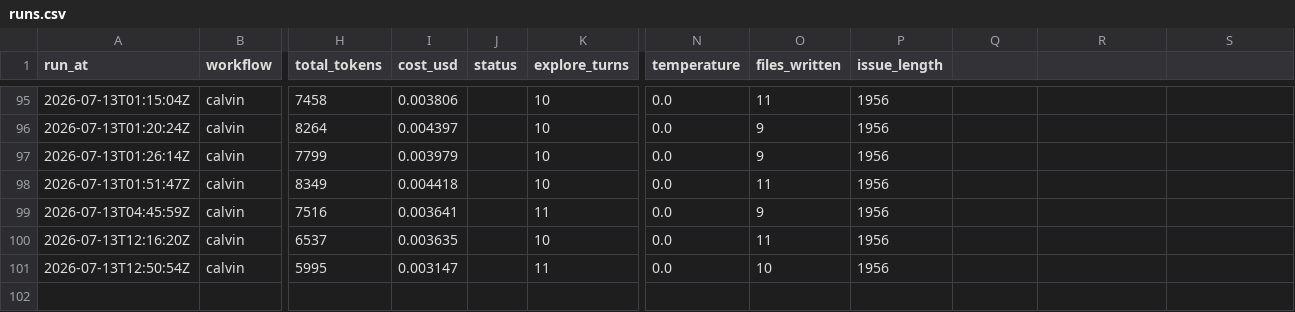
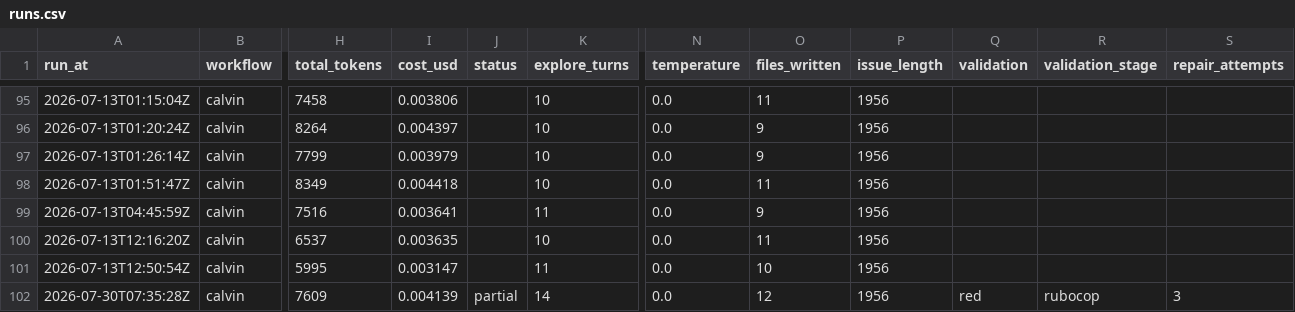
Before and after one commit to Malstrom/synca, a CSV file: backend/api/.calvin/reports/runs.csv, drawn as a sheet; only a part is shown, gaps mark what is left out; rows hold the shown columns only; the diff names each change by its address in the sheet, - before the commit and + after, or states it on an @@ line.

Commit message:
chore: calvin run report — calvin ref #102

```diff
--- a/backend/api/.calvin/reports/runs.csv
+++ b/backend/api/.calvin/reports/runs.csv
-Q1: (empty)
+Q1: validation
-R1: (empty)
+R1: validation_stage
-S1: (empty)
+S1: repair_attempts
+row 102: 2026-07-30T07:35:28Z | calvin | 7609 | 0.004139 | partial | 14 | 0.0 | 12 | 1956 | red | rubocop | 3
```
